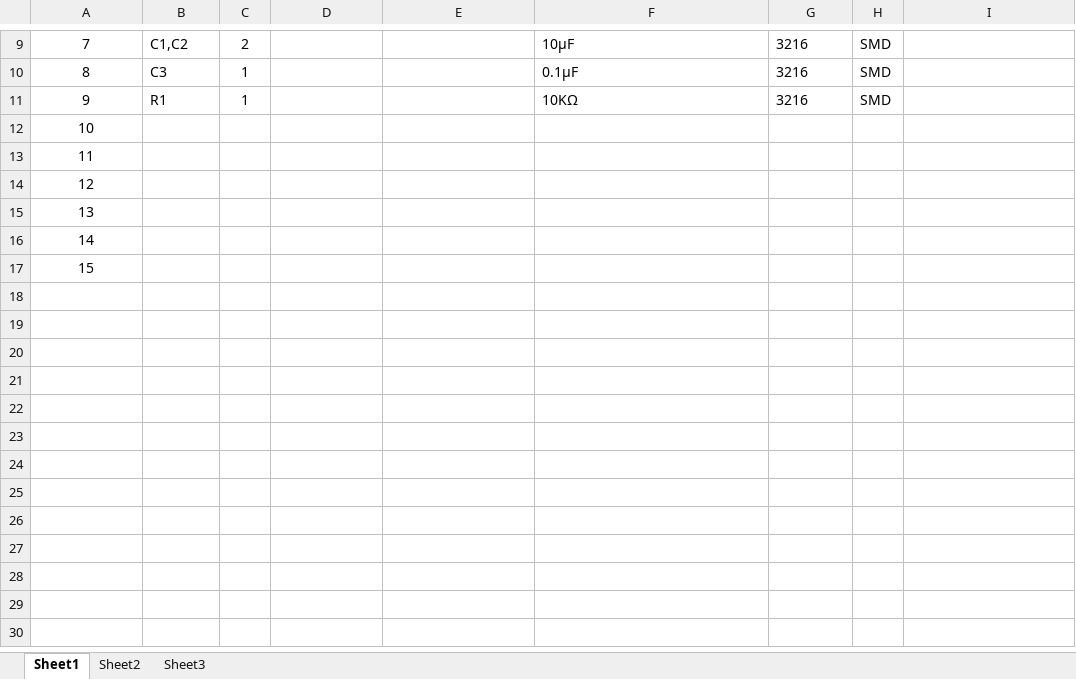
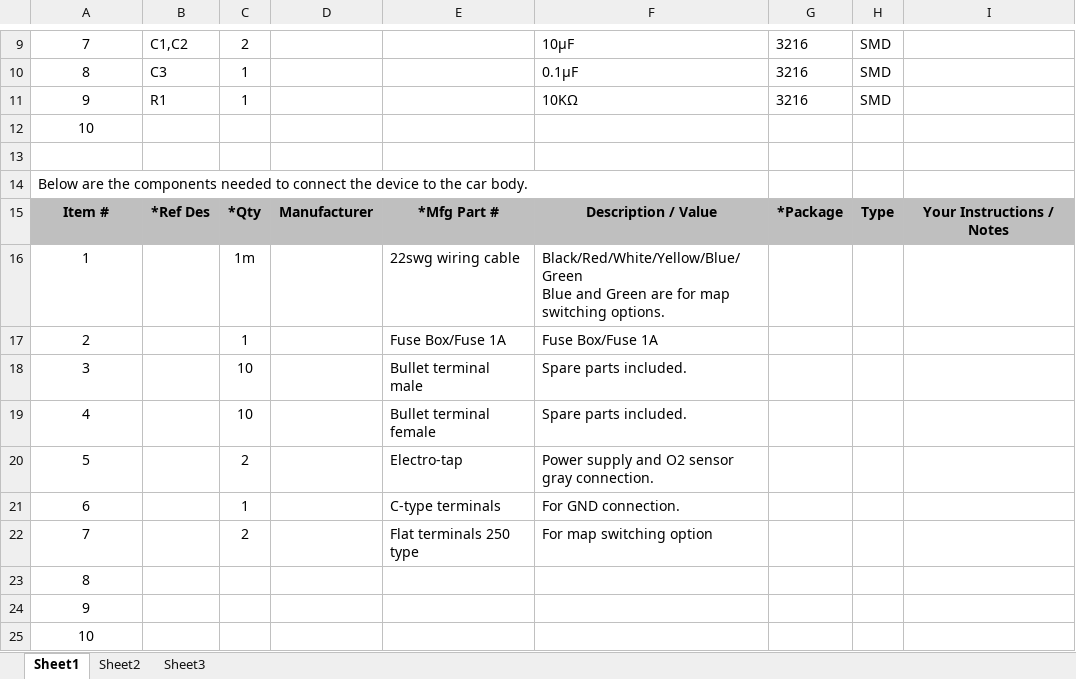
Before and after one commit to y23tanaka/LambdaShifter2.0, an Excel workbook: hardware/LamdaShifter_2_0TH_BOM.xlsx, sheet Sheet1, drawn as a sheet; only a part is shown, gaps mark what is left out; values as stored, in another font and other column widths than the file's, no borders; addresses are those after the commit; ↵ is a line break in a cell; the diff names each change by its address in the sheet, - before the commit and + after, or states it on an @@ line.

```diff
--- a/hardware/LamdaShifter_2_0TH_BOM.xlsx (sheet Sheet1)
+++ b/hardware/LamdaShifter_2_0TH_BOM.xlsx (sheet Sheet1)
-A13: 11
+A13: (empty)
-A14: 12
+A14: Below are the components needed to connect the device to the car body.
-A14 alignment: center
+A14 alignment: left
+row 15: Item # | *Ref Des | *Qty | Manufacturer | *Mfg Part # | Description / Value | *Package | Type | Your Instructions / Notes
+row 16: 1 |  | 1m |  | 22swg wiring cable | Black/Red/White/Yellow/Blue/Green ↵ Blue and Green are for map switching options.
+row 17: 2 |  | 1 |  | Fuse Box/Fuse 1A | Fuse Box/Fuse 1A
+row 18: 3 |  | 10 |  | Bullet terminal male | Spare parts included.
+row 19: 4 |  | 10 |  | Bullet terminal female | Spare parts included.
+row 20: 5 |  | 2 |  | Electro-tap | Power supply and O2 sensor gray connection.
+row 21: 6 |  | 1 |  | C-type terminals | For GND connection.
+row 22: 7 |  | 2 |  | Flat terminals 250 type | For map switching option
-A23: 13
+A23: 8
-A24: 14
+A24: 9
-A25: 15
+A25: 10
```
Also changed, not shown: hardware/LamdaShifter_2_0SMT_BOM.xlsx.
